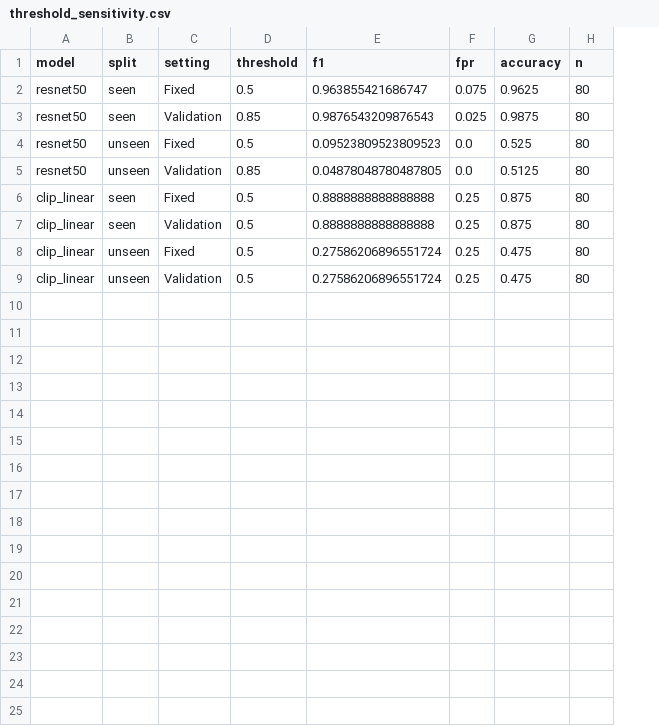
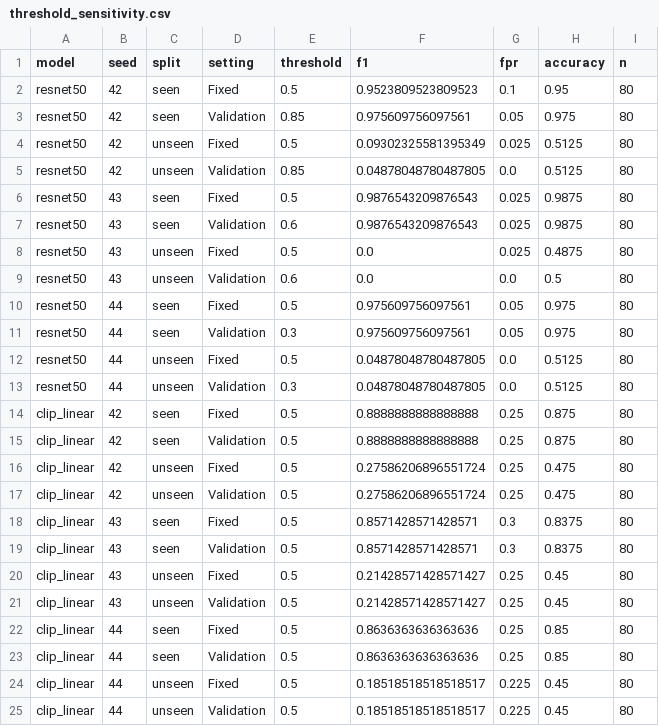
Before and after one commit to C0nflu3nc3/RMT, a CSV file: pilot/evaluation/threshold_sensitivity.csv, drawn as a sheet; addresses are those after the commit; the diff names each change by its address in the sheet, - before the commit and + after, or states it on an @@ line.

```diff
--- a/pilot/evaluation/threshold_sensitivity.csv
+++ b/pilot/evaluation/threshold_sensitivity.csv
+column B (seed), rows 2-5: all 42; rows 14-17: all 42
-F2 (f1): 0.963855421686747
+F2 (f1): 0.9523809523809523
-G2 (fpr): 0.075
+G2 (fpr): 0.1
-H2 (accuracy): 0.9625
+H2 (accuracy): 0.95
-F3 (f1): 0.9876543209876543
+F3 (f1): 0.975609756097561
-G3 (fpr): 0.025
+G3 (fpr): 0.05
-H3 (accuracy): 0.9875
+H3 (accuracy): 0.975
-F4 (f1): 0.09523809523809523
+F4 (f1): 0.09302325581395349
-G4 (fpr): 0.0
+G4 (fpr): 0.025
-H4 (accuracy): 0.525
+H4 (accuracy): 0.5125
+row 6: resnet50 | 43 | seen | Fixed | 0.5 | 0.9876543209876543 | 0.025 | 0.9875 | 80
+row 7: resnet50 | 43 | seen | Validation | 0.6 | 0.9876543209876543 | 0.025 | 0.9875 | 80
+row 8: resnet50 | 43 | unseen | Fixed | 0.5 | 0.0 | 0.025 | 0.4875 | 80
+row 9: resnet50 | 43 | unseen | Validation | 0.6 | 0.0 | 0.0 | 0.5 | 80
+row 10: resnet50 | 44 | seen | Fixed | 0.5 | 0.975609756097561 | 0.05 | 0.975 | 80
+row 11: resnet50 | 44 | seen | Validation | 0.3 | 0.975609756097561 | 0.05 | 0.975 | 80
+row 12: resnet50 | 44 | unseen | Fixed | 0.5 | 0.04878048780487805 | 0.0 | 0.5125 | 80
+row 13: resnet50 | 44 | unseen | Validation | 0.3 | 0.04878048780487805 | 0.0 | 0.5125 | 80
+row 18: clip_linear | 43 | seen | Fixed | 0.5 | 0.8571428571428571 | 0.3 | 0.8375 | 80
+row 19: clip_linear | 43 | seen | Validation | 0.5 | 0.8571428571428571 | 0.3 | 0.8375 | 80
+row 20: clip_linear | 43 | unseen | Fixed | 0.5 | 0.21428571428571427 | 0.25 | 0.45 | 80
+row 21: clip_linear | 43 | unseen | Validation | 0.5 | 0.21428571428571427 | 0.25 | 0.45 | 80
+row 22: clip_linear | 44 | seen | Fixed | 0.5 | 0.8636363636363636 | 0.25 | 0.85 | 80
+row 23: clip_linear | 44 | seen | Validation | 0.5 | 0.8636363636363636 | 0.25 | 0.85 | 80
+row 24: clip_linear | 44 | unseen | Fixed | 0.5 | 0.18518518518518517 | 0.225 | 0.45 | 80
+row 25: clip_linear | 44 | unseen | Validation | 0.5 | 0.18518518518518517 | 0.225 | 0.45 | 80
```
Also changed, not shown: pilot/evaluation/main_metrics_all_conditions.csv, pilot/evaluation/paired_model_differences.csv, 51 other files.
